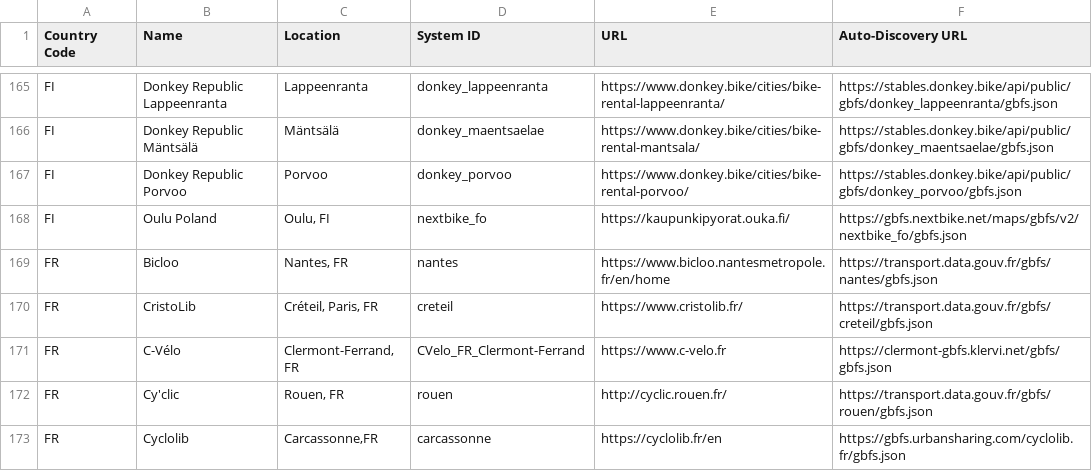
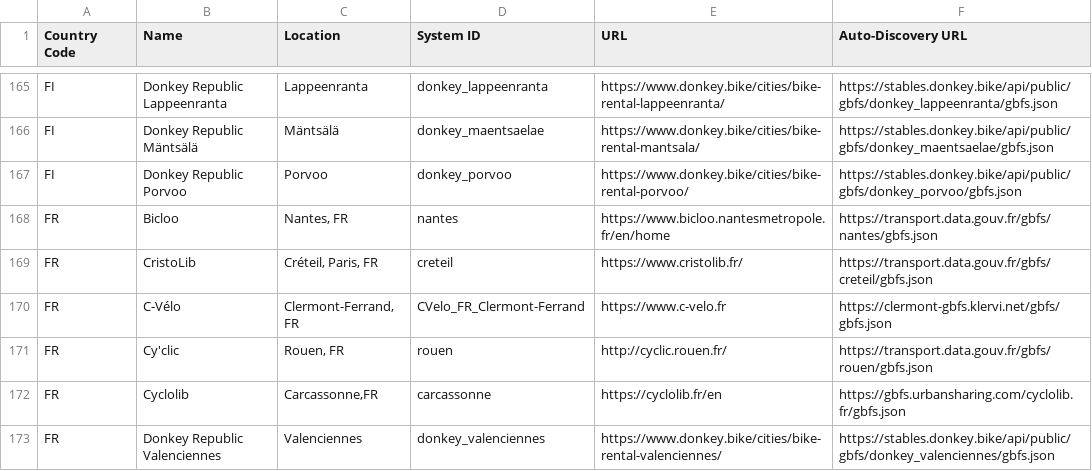
Before and after one commit to MobilityData/gbfs, a CSV file: systems.csv, drawn as a sheet; only a part is shown, gaps mark what is left out; the shorter side is filled out with more unchanged rows; the diff names each change by its address in the sheet, - before the commit and + after, or states it on an @@ line.

Commit message:
Update systems.csv

```diff
--- a/systems.csv
+++ b/systems.csv
-row 168: FI | Oulu Poland | Oulu, FI | nextbike_fo | https://kaupunkipyorat.ouka.fi/ | https://gbfs.nextbike.net/maps/gbfs/v2/nextbike_fo/gbfs.json
```
